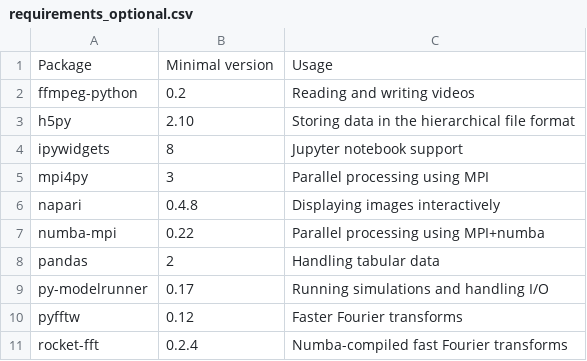
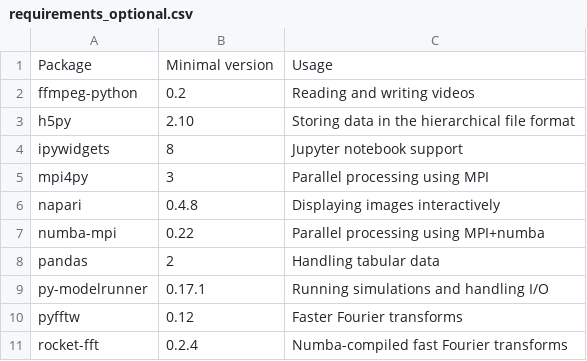
Before and after one commit to zwicker-group/py-pde, a CSV file: docs/source/_static/requirements_optional.csv, drawn as a sheet.

```diff
--- a/docs/source/_static/requirements_optional.csv
+++ b/docs/source/_static/requirements_optional.csv
@@ -8,3 +8,3 @@ numba-mpi,0.22,Parallel processing using MPI+numba
 pandas,2,Handling tabular data
-py-modelrunner,0.17,Running simulations and handling I/O
+py-modelrunner,0.17.1,Running simulations and handling I/O
 pyfftw,0.12,Faster Fourier transforms
```
Also changed, not shown: 5 other files.
